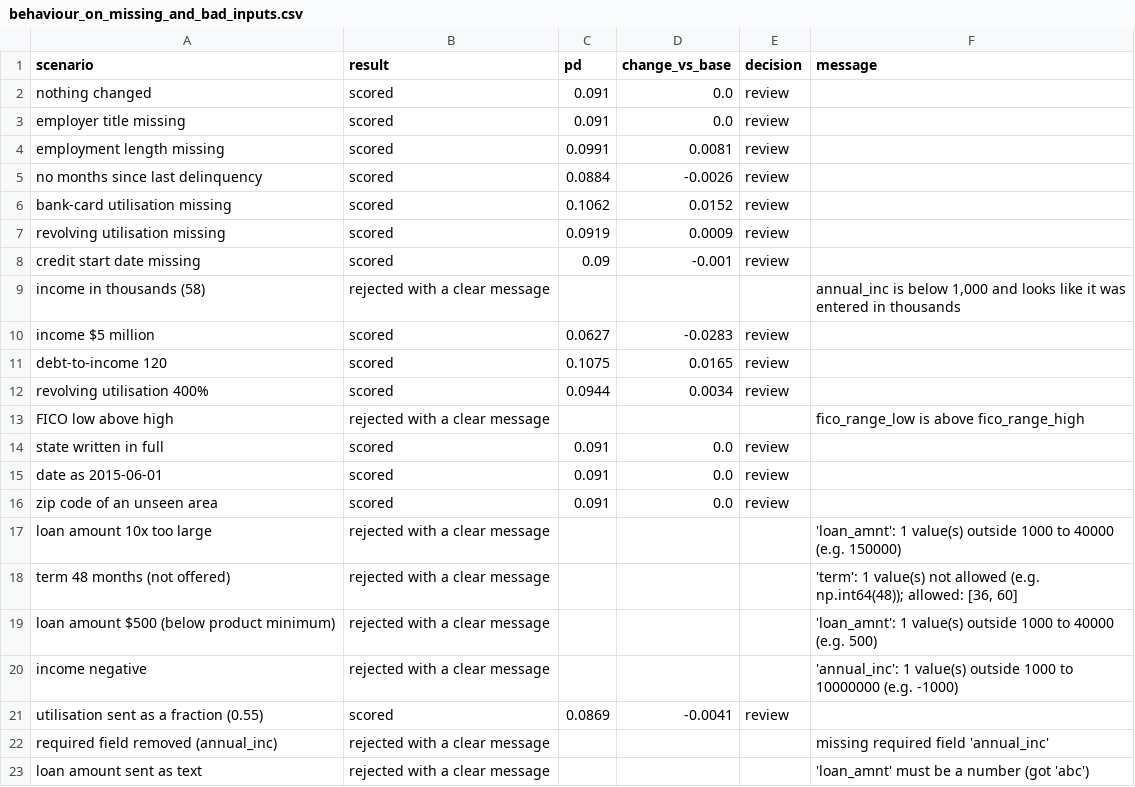
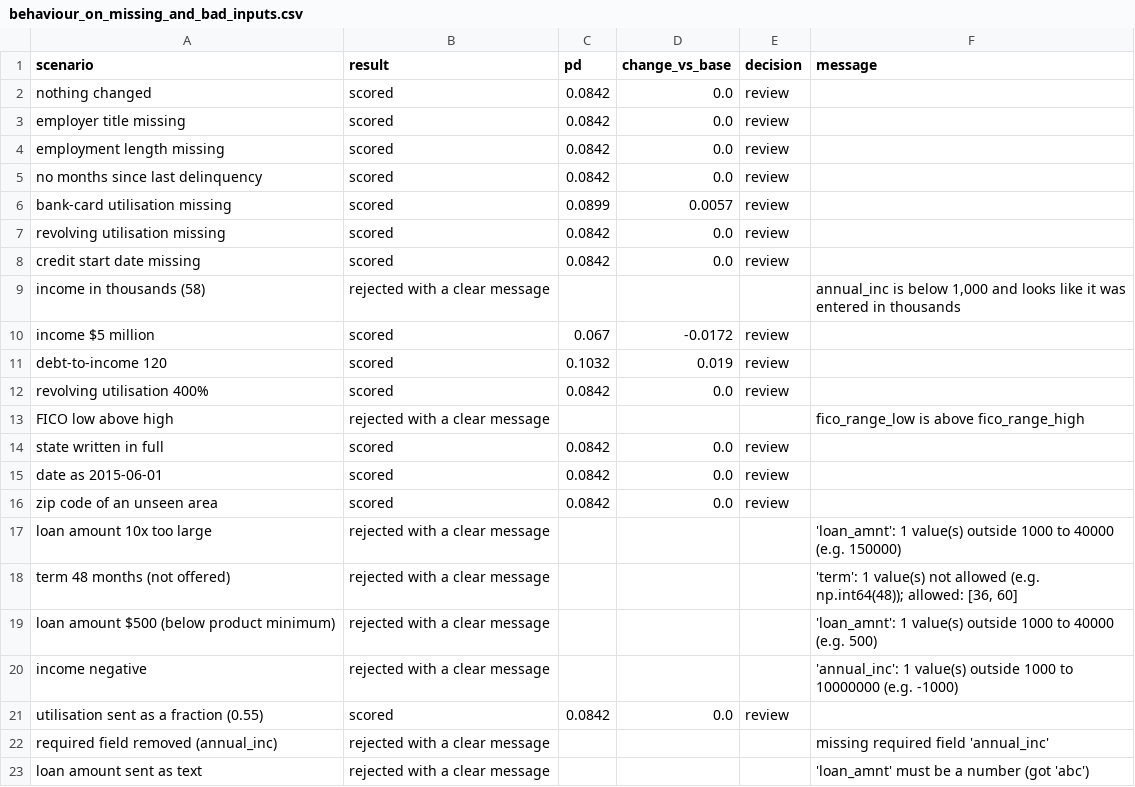
Before and after one commit to fitiha/credit-risk-pd, a CSV file: reports/b2_error_analysis_and_drift/tables/behaviour_on_missing_and_bad_inputs.csv, drawn as a sheet.

```diff
--- a/reports/b2_error_analysis_and_drift/tables/behaviour_on_missing_and_bad_inputs.csv
+++ b/reports/b2_error_analysis_and_drift/tables/behaviour_on_missing_and_bad_inputs.csv
@@ -1,17 +1,17 @@
 scenario,result,pd,change_vs_base,decision,message
-nothing changed,scored,0.091,0.0,review,
-employer title missing,scored,0.091,0.0,review,
-employment length missing,scored,0.0991,0.0081,review,
-no months since last delinquency,scored,0.0884,-0.0026,review,
-bank-card utilisation missing,scored,0.1062,0.0152,review,
-revolving utilisation missing,scored,0.0919,0.0009,review,
-credit start date missing,scored,0.09,-0.001,review,
+nothing changed,scored,0.0842,0.0,review,
+employer title missing,scored,0.0842,0.0,review,
+employment length missing,scored,0.0842,0.0,review,
+no months since last delinquency,scored,0.0842,0.0,review,
+bank-card utilisation missing,scored,0.0899,0.0057,review,
+revolving utilisation missing,scored,0.0842,0.0,review,
+credit start date missing,scored,0.0842,0.0,review,
 income in thousands (58),rejected with a clear message,,,,"annual_inc is below 1,000 and looks like it was entered in thousands"
-income $5 million,scored,0.0627,-0.0283,review,
-debt-to-income 120,scored,0.1075,0.0165,review,
-revolving utilisation 400%,scored,0.0944,0.0034,review,
+income $5 million,scored,0.067,-0.0172,review,
+debt-to-income 120,scored,0.1032,0.019,review,
+revolving utilisation 400%,scored,0.0842,0.0,review,
 FICO low above high,rejected with a clear message,,,,fico_range_low is above fico_range_high
-state written in full,scored,0.091,0.0,review,
-date as 2015-06-01,scored,0.091,0.0,review,
-zip code of an unseen area,scored,0.091,0.0,review,
+state written in full,scored,0.0842,0.0,review,
+date as 2015-06-01,scored,0.0842,0.0,review,
+zip code of an unseen area,scored,0.0842,0.0,review,
 loan amount 10x too large,rejected with a clear message,,,,'loan_amnt': 1 value(s) outside 1000 to 40000 (e.g. 150000)
@@ -20,3 +20,3 @@ loan amount $500 (below product minimum),rejected with a clear message,,,,'loan_
 income negative,rejected with a clear message,,,,'annual_inc': 1 value(s) outside 1000 to 10000000 (e.g. -1000)
-utilisation sent as a fraction (0.55),scored,0.0869,-0.0041,review,
+utilisation sent as a fraction (0.55),scored,0.0842,0.0,review,
 required field removed (annual_inc),rejected with a clear message,,,,missing required field 'annual_inc'
```
Also changed, not shown: outputs/holdout_scores.csv, reports/b1_model_evaluation/tables/gain_over_grade_alone_2015.csv, 27 other files.
